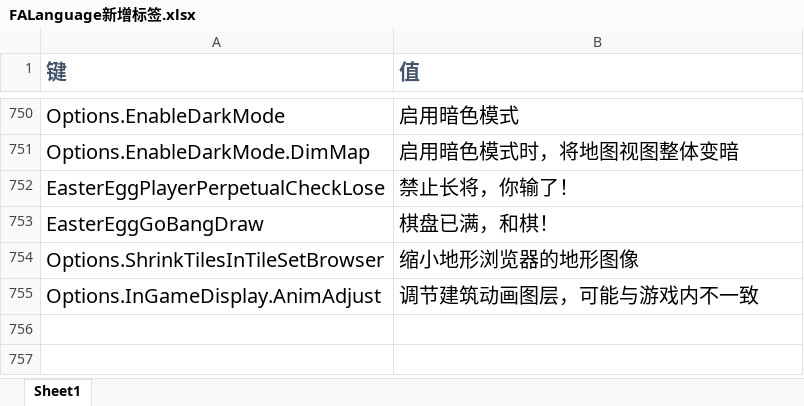
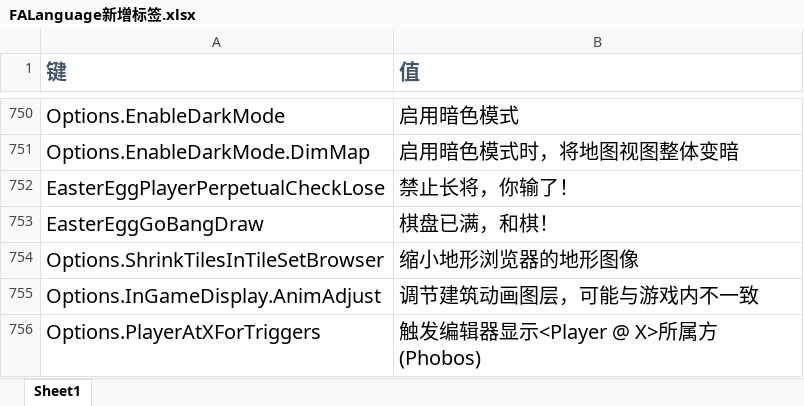
Before and after one commit to handama/FA2sp, an Excel workbook: Supplementary/文档/FALanguage新增标签.xlsx, sheet Sheet1, drawn as a sheet; only a part is shown, gaps mark what is left out; values as stored, in another font and other column widths than the file's, no borders; the diff names each change by its address in the sheet, - before the commit and + after, or states it on an @@ line.

Commit message:
add PlayerAtXForTriggers option

```diff
--- a/Supplementary/文档/FALanguage新增标签.xlsx (sheet Sheet1)
+++ b/Supplementary/文档/FALanguage新增标签.xlsx (sheet Sheet1)
+row 756: Options.PlayerAtXForTriggers | 触发编辑器显示<Player @ X>所属方 (Phobos)
```
Also changed, not shown: 7 other files.
